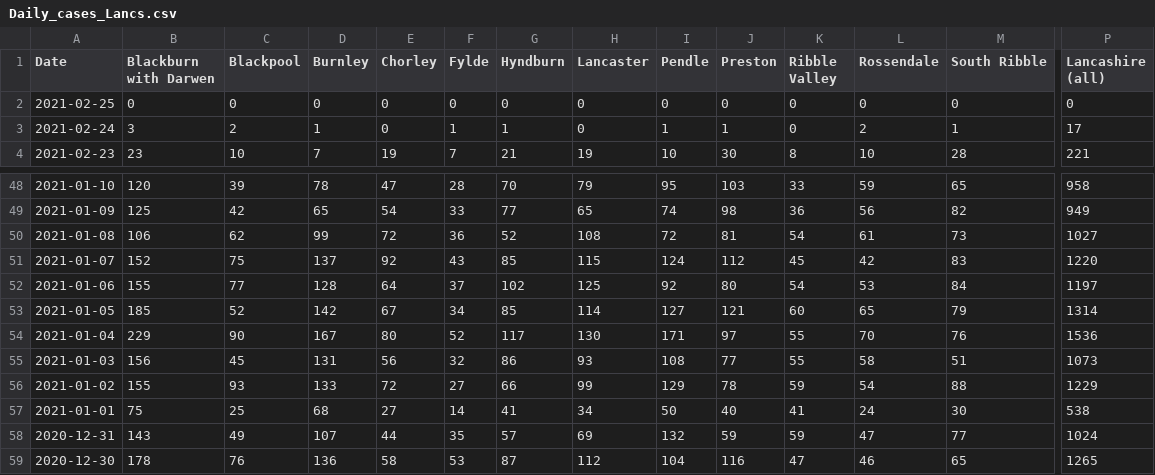
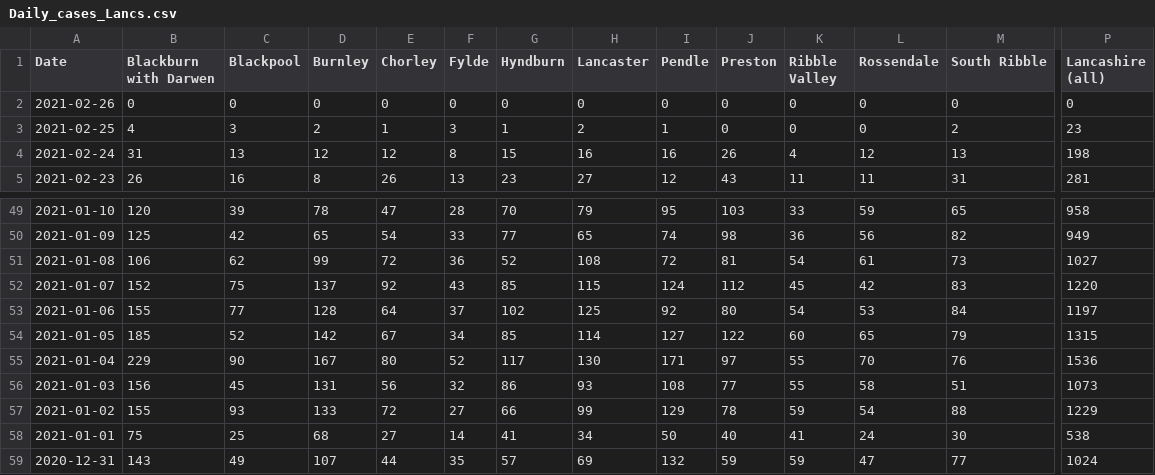
Before and after one commit to paumber/covid-data, a CSV file: Daily_cases_Lancs.csv, drawn as a sheet; only a part is shown, gaps mark what is left out; the shorter side is filled out with more unchanged rows; addresses are those after the commit; rows hold the shown columns only; the diff covers the shown part only; the diff names each change by its address in the sheet, - before the commit and + after, or states it on an @@ line.

Commit message:
Update Daily_cases_Lancs.csv

```diff
--- a/Daily_cases_Lancs.csv
+++ b/Daily_cases_Lancs.csv
-A2 (Date): 2021-02-25
+A2 (Date): 2021-02-26
+row 3: 2021-02-25 | 4 | 3 | 2 | 1 | 3 | 1 | 2 | 1 | 0 | 0 | 0 | 2 | 23
-B4 (Blackburn with Darwen): 3
+B4 (Blackburn with Darwen): 31
-C4 (Blackpool): 2
+C4 (Blackpool): 13
-D4 (Burnley): 1
+D4 (Burnley): 12
-E4 (Chorley): 0
+E4 (Chorley): 12
-F4 (Fylde): 1
+F4 (Fylde): 8
-G4 (Hyndburn): 1
+G4 (Hyndburn): 15
-H4 (Lancaster): 0
+H4 (Lancaster): 16
-I4 (Pendle): 1
+I4 (Pendle): 16
-J4 (Preston): 1
+J4 (Preston): 26
-K4 (Ribble Valley): 0
+K4 (Ribble Valley): 4
-L4 (Rossendale): 2
+L4 (Rossendale): 12
-M4 (South Ribble): 1
+M4 (South Ribble): 13
-P4 (Lancashire (all)): 17
+P4 (Lancashire (all)): 198
-B5 (Blackburn with Darwen): 23
+B5 (Blackburn with Darwen): 26
-C5 (Blackpool): 10
+C5 (Blackpool): 16
-D5 (Burnley): 7
+D5 (Burnley): 8
-E5 (Chorley): 19
+E5 (Chorley): 26
-F5 (Fylde): 7
+F5 (Fylde): 13
-G5 (Hyndburn): 21
+G5 (Hyndburn): 23
-H5 (Lancaster): 19
+H5 (Lancaster): 27
-I5 (Pendle): 10
+I5 (Pendle): 12
-J5 (Preston): 30
+J5 (Preston): 43
-K5 (Ribble Valley): 8
+K5 (Ribble Valley): 11
-L5 (Rossendale): 10
+L5 (Rossendale): 11
-M5 (South Ribble): 28
+M5 (South Ribble): 31
-P5 (Lancashire (all)): 221
+P5 (Lancashire (all)): 281
-J54 (Preston): 121
+J54 (Preston): 122
-P54 (Lancashire (all)): 1314
+P54 (Lancashire (all)): 1315
```
Also changed, not shown: 57 edited cells elsewhere in this file.
